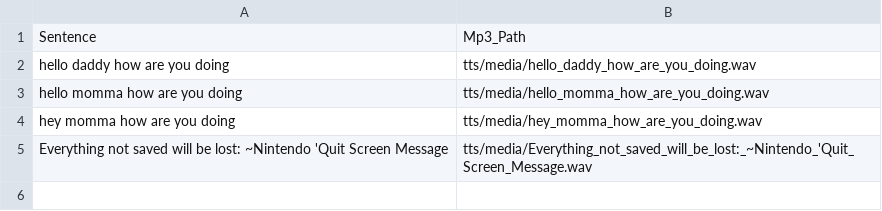
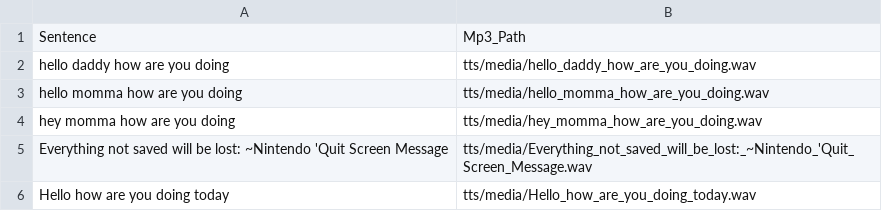
Before and after one commit to muhammadVohra787/TextToSpeech_FullStack, a CSV file: server/tts/data.csv, drawn as a sheet.

```diff
--- a/server/tts/data.csv
+++ b/server/tts/data.csv
@@ -5 +5,2 @@ hey momma how are you doing,tts/media/hey_momma_how_are_you_doing.wav
 Everything not saved will be lost: ~Nintendo 'Quit Screen Message,tts/media/Everything_not_saved_will_be_lost:_~Nintendo_'Quit_Screen_Message.wav
+Hello how are you doing today,tts/media/Hello_how_are_you_doing_today.wav
```
Also changed, not shown: 6 other files.
